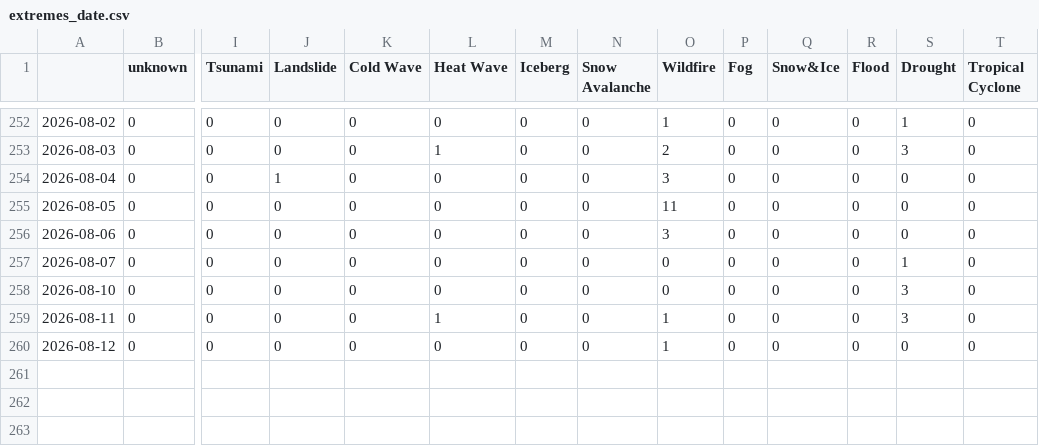
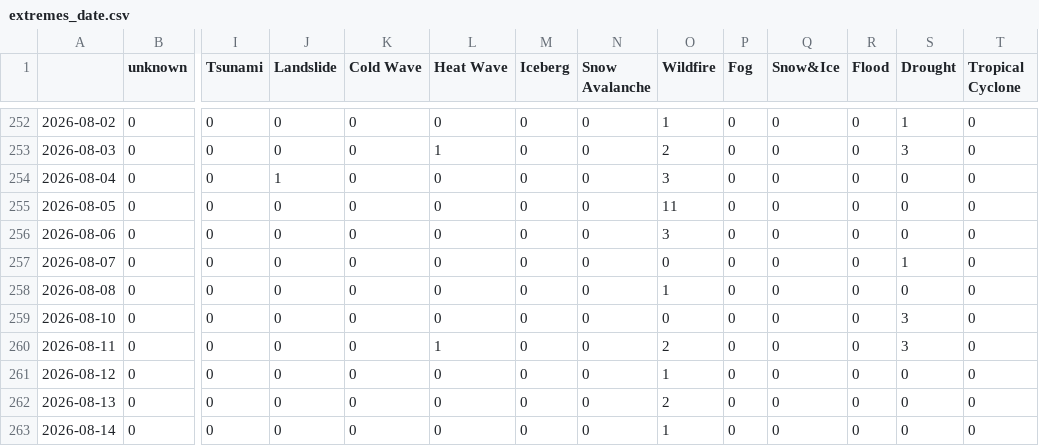
Before and after one commit to newsWhisperer/greekExtremes, a CSV file: csv/extremes_date.csv, drawn as a sheet; only a part is shown, gaps mark what is left out; addresses are those after the commit; rows hold the shown columns only; the diff names each change by its address in the sheet, - before the commit and + after, or states it on an @@ line.

```diff
--- a/csv/extremes_date.csv
+++ b/csv/extremes_date.csv
+row 258: 2026-08-08 | 0 | 0 | 0 | 0 | 0 | 0 | 0 | 1 | 0 | 0 | 0 | 0 | 0
-O260 (Wildfire): 1
+O260 (Wildfire): 2
+row 262: 2026-08-13 | 0 | 0 | 0 | 0 | 0 | 0 | 0 | 2 | 0 | 0 | 0 | 0 | 0
+row 263: 2026-08-14 | 0 | 0 | 0 | 0 | 0 | 0 | 0 | 1 | 0 | 0 | 0 | 0 | 0
```
Also changed, not shown: csv/feeds_date.csv, 6 other files.
